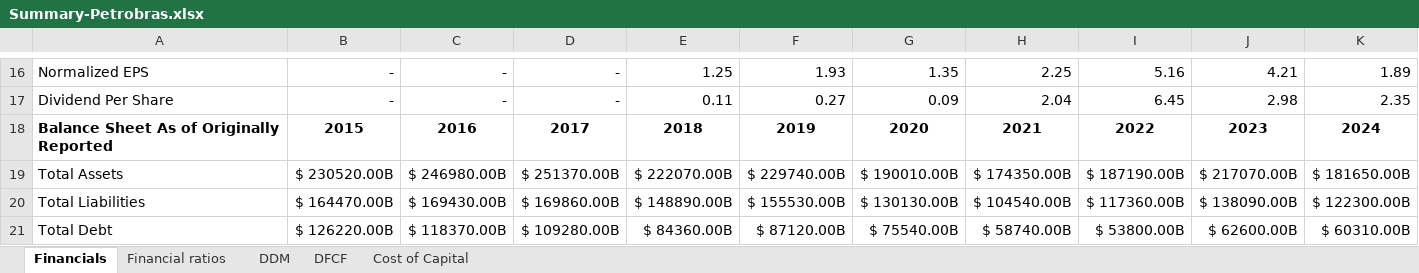
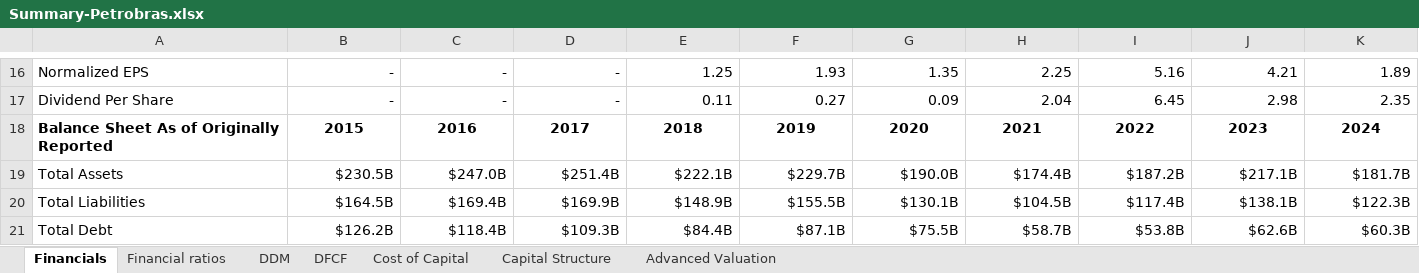
Before and after one commit to ArmanAdabii/WebsiteForCFinance, an Excel workbook: Summary-Petrobras.xlsx, sheet Financials, drawn as a sheet; only a part is shown, gaps mark what is left out; values as stored, in another font and other column widths than the file's, no borders; charts and pictures not drawn; the diff covers the shown part only; the diff names each change by its address in the sheet, - before the commit and + after, or states it on an @@ line.

```diff
--- a/Summary-Petrobras.xlsx (sheet Financials)
+++ b/Summary-Petrobras.xlsx (sheet Financials)
+sheet tab: Capital Structure
+sheet tab: Advanced Valuation
-B19: $ 230520.00B
+B19: $230.5B
-C19: $ 246980.00B
+C19: $247.0B
-D19: $ 251370.00B
+D19: $251.4B
-E19: $ 222070.00B
+E19: $222.1B
-F19: $ 229740.00B
+F19: $229.7B
-G19: $ 190010.00B
+G19: $190.0B
-H19: $ 174350.00B
+H19: $174.4B
-I19: $ 187190.00B
+I19: $187.2B
-J19: $ 217070.00B
+J19: $217.1B
-K19: $ 181650.00B
+K19: $181.7B
-B20: $ 164470.00B
+B20: $164.5B
-C20: $ 169430.00B
+C20: $169.4B
-D20: $ 169860.00B
+D20: $169.9B
-E20: $ 148890.00B
+E20: $148.9B
-F20: $ 155530.00B
+F20: $155.5B
-G20: $ 130130.00B
+G20: $130.1B
-H20: $ 104540.00B
+H20: $104.5B
-I20: $ 117360.00B
+I20: $117.4B
-J20: $ 138090.00B
+J20: $138.1B
-K20: $ 122300.00B
+K20: $122.3B
-B21: $ 126220.00B
+B21: $126.2B
-C21: $ 118370.00B
+C21: $118.4B
-D21: $ 109280.00B
+D21: $109.3B
-E21: $ 84360.00B
+E21: $84.4B
-F21: $ 87120.00B
+F21: $87.1B
-G21: $ 75540.00B
+G21: $75.5B
-H21: $ 58740.00B
+H21: $58.7B
-I21: $ 53800.00B
+I21: $53.8B
-J21: $ 62600.00B
+J21: $62.6B
-K21: $ 60310.00B
+K21: $60.3B
```
Also changed, not shown: 160 edited cells elsewhere in this sheet, sheet DFCF, sheet Financial ratios, sheet DDM, sheet Cost of Capital, charts or pictures, 7 other files.
